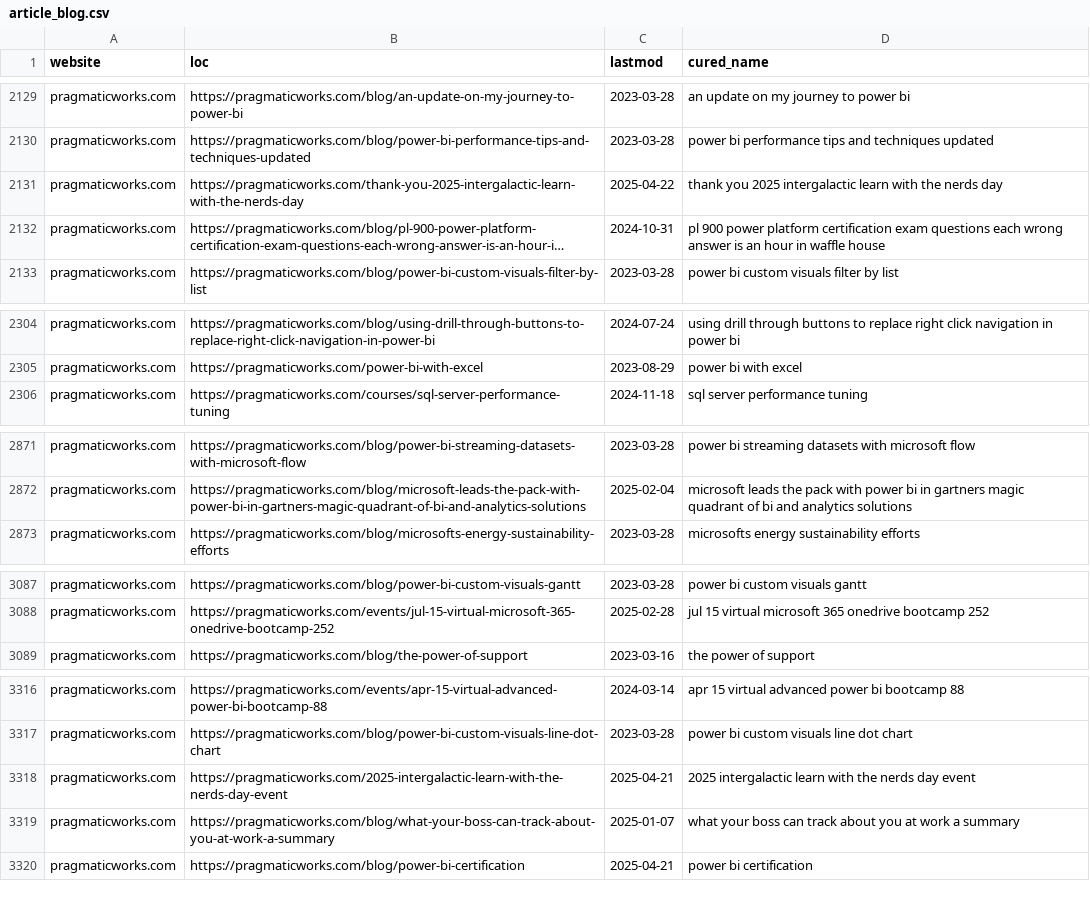
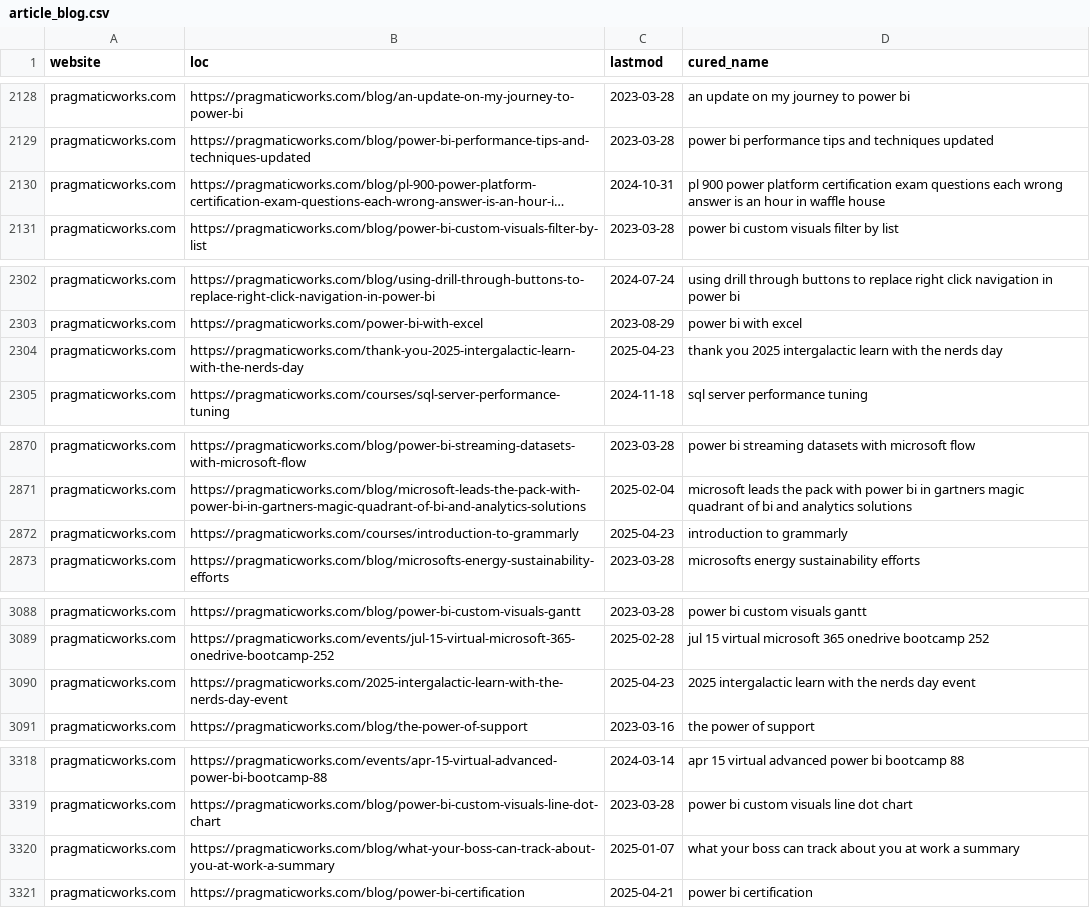
Before and after one commit to julian-passebecq/newsai_script, a CSV file: data/article_blog.csv, drawn as a sheet; only a part is shown, gaps mark what is left out; long unchanged cells end in …; removed rows and columns are numbered as before the commit, all else as after; the diff covers the shown part only; the diff names each change by its address in the sheet, - before the commit and + after, or states it on an @@ line.

```diff
--- a/data/article_blog.csv
+++ b/data/article_blog.csv
-row 2131: pragmaticworks.com | https://pragmaticworks.com/thank-you-2025-intergalactic-learn-with-the-nerds-day | 2025-04-22 | thank you 2025 intergalactic learn with the nerds day
+row 2304: pragmaticworks.com | https://pragmaticworks.com/thank-you-2025-intergalactic-learn-with-the-nerds-day | 2025-04-23 | thank you 2025 intergalactic learn with the nerds day
+row 2872: pragmaticworks.com | https://pragmaticworks.com/courses/introduction-to-grammarly | 2025-04-23 | introduction to grammarly
+row 3090: pragmaticworks.com | https://pragmaticworks.com/2025-intergalactic-learn-with-the-nerds-day-event | 2025-04-23 | 2025 intergalactic learn with the nerds day event
-row 3318: pragmaticworks.com | https://pragmaticworks.com/2025-intergalactic-learn-with-the-nerds-day-event | 2025-04-21 | 2025 intergalactic learn with the nerds day event
```
Also changed, not shown: 1 added row, 1 removed row and 43 moved rows elsewhere in this file, data/sitemap.csv.
